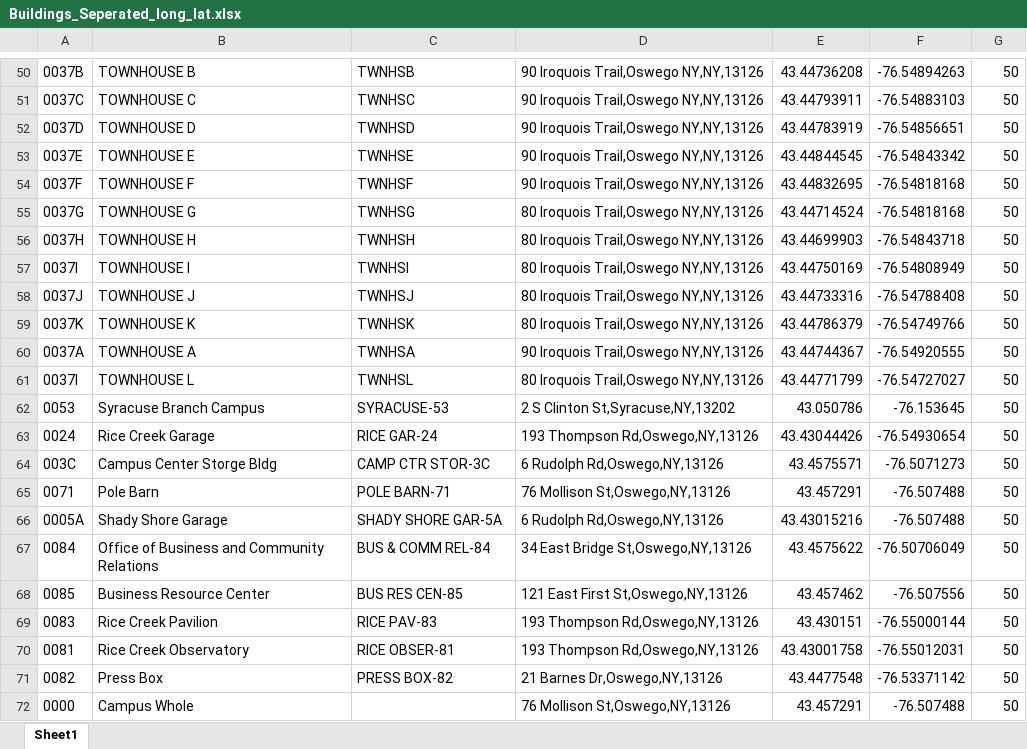
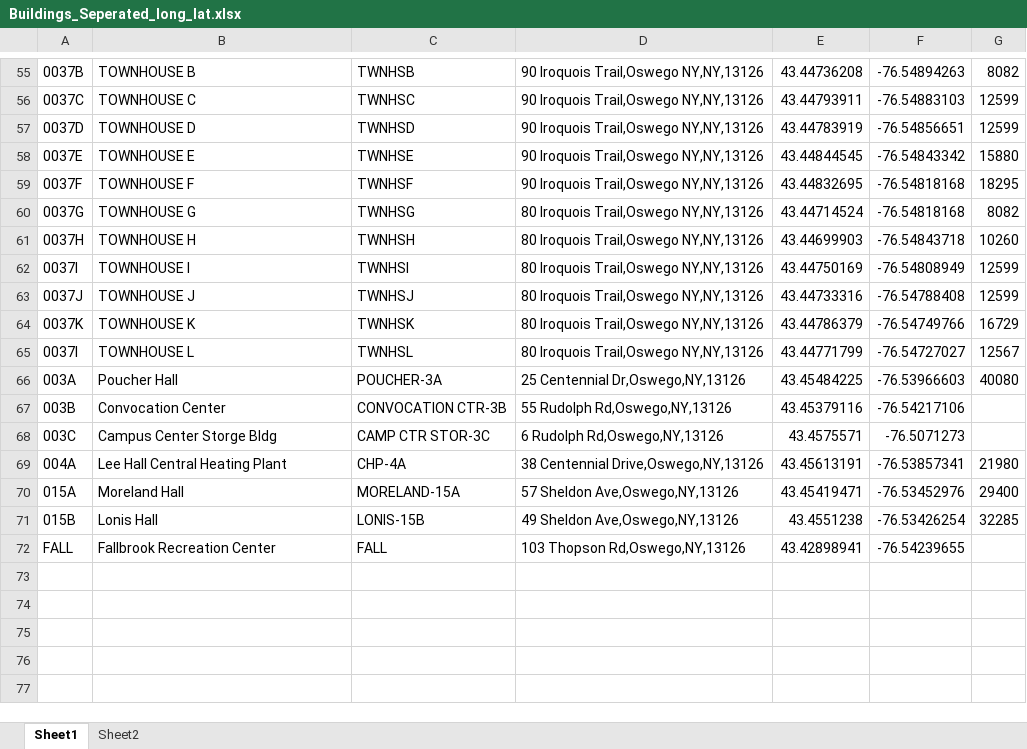
Before and after one commit to NULLWulf/Oswego-Dashboard-Project-MOVED, an Excel workbook: data/Buildings_Seperated_long_lat.xlsx, sheet Sheet1, drawn as a sheet; only a part is shown, gaps mark what is left out; values as stored, in another font and other column widths than the file's, no borders; removed rows and columns are numbered as before the commit, all else as after; the diff covers the shown part only; the diff names each change by its address in the sheet, - before the commit and + after, or states it on an @@ line.

```diff
--- a/data/Buildings_Seperated_long_lat.xlsx (sheet Sheet1)
+++ b/data/Buildings_Seperated_long_lat.xlsx (sheet Sheet1)
+sheet tab: Sheet2
-G55: 50
+G55: 8082
-G56:G57: 50
+G56:G57: 12599
-G58: 50
+G58: 15880
-G59: 50
+G59: 18295
-G60: 50
+G60: 8082
-G61: 50
+G61: 10260
-G62:G63: 50
+G62:G63: 12599
-G64: 50
+G64: 16729
-row 60: 0037A | TOWNHOUSE A | TWNHSA | 90 Iroquois Trail,Oswego NY,NY,13126 | 43.44744367 | -76.54920555 | 50
-G65: 50
+G65: 12567
-row 62: 0053 | Syracuse Branch Campus | SYRACUSE-53 | 2 S Clinton St,Syracuse,NY,13202 | 43.050786 | -76.153645 | 50
-row 63: 0024 | Rice Creek Garage | RICE GAR-24 | 193 Thompson Rd,Oswego,NY,13126 | 43.43044426 | -76.54930654 | 50
+row 66: 003A | Poucher Hall | POUCHER-3A | 25 Centennial Dr,Oswego,NY,13126 | 43.45484225 | -76.53966603 | 40080
+row 67: 003B | Convocation Center | CONVOCATION CTR-3B | 55 Rudolph Rd,Oswego,NY,13126 | 43.45379116 | -76.54217106
-G68: 50
+G68: (empty)
-row 65: 0071 | Pole Barn | POLE BARN-71 | 76 Mollison St,Oswego,NY,13126 | 43.457291 | -76.507488 | 50
-row 66: 0005A | Shady Shore Garage | SHADY SHORE GAR-5A | 6 Rudolph Rd,Oswego,NY,13126 | 43.43015216 | -76.507488 | 50
-row 67: 0084 | Office of Business and Community Relations | BUS & COMM REL-84 | 34 East Bridge St,Oswego,NY,13126 | 43.4575622 | -76.50706049 | 50
-row 68: 0085 | Business Resource Center | BUS RES CEN-85 | 121 East First St,Oswego,NY,13126 | 43.457462 | -76.507556 | 50
-row 69: 0083 | Rice Creek Pavilion | RICE PAV-83 | 193 Thompson Rd,Oswego,NY,13126 | 43.430151 | -76.55000144 | 50
-row 70: 0081 | Rice Creek Observatory | RICE OBSER-81 | 193 Thompson Rd,Oswego,NY,13126 | 43.43001758 | -76.55012031 | 50
-row 71: 0082 | Press Box | PRESS BOX-82 | 21 Barnes Dr,Oswego,NY,13126 | 43.4477548 | -76.53371142 | 50
-row 72: 0000 | Campus Whole |  | 76 Mollison St,Oswego,NY,13126 | 43.457291 | -76.507488 | 50
+row 69: 004A | Lee Hall Central Heating Plant | CHP-4A | 38 Centennial Drive,Oswego,NY,13126 | 43.45613191 | -76.53857341 | 21980
+row 70: 015A | Moreland Hall | MORELAND-15A | 57 Sheldon Ave,Oswego,NY,13126 | 43.45419471 | -76.53452976 | 29400
+row 71: 015B | Lonis Hall | LONIS-15B | 49 Sheldon Ave,Oswego,NY,13126 | 43.4551238 | -76.53426254 | 32285
+row 72: FALL | Fallbrook Recreation Center | FALL | 103 Thopson Rd,Oswego,NY,13126 | 43.42898941 | -76.54239655
```
Also changed, not shown: 45 added rows, 40 removed rows and 16 edited cells elsewhere in this sheet, 2 other files.
